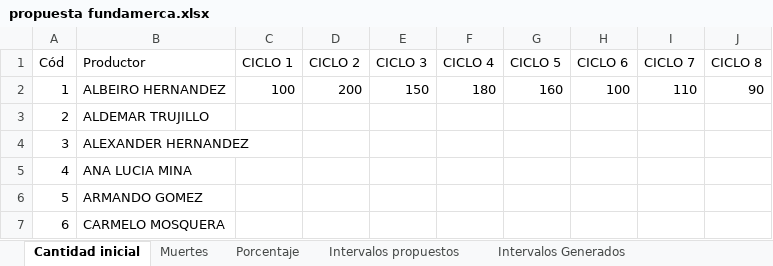
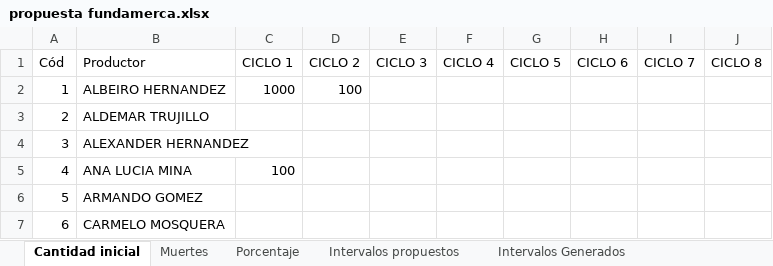
Before and after one commit to KevinChica1128/Consultoria, an Excel workbook: propuesta fundamerca.xlsx, sheet Cantidad inicial, drawn as a sheet; only a part is shown; values as stored, in another font and other column widths than the file's, no borders; the diff names each change by its address in the sheet, - before the commit and + after, or states it on an @@ line.

```diff
--- a/propuesta fundamerca.xlsx (sheet Cantidad inicial)
+++ b/propuesta fundamerca.xlsx (sheet Cantidad inicial)
-C2 (CICLO 1): 100
+C2 (CICLO 1): 1000
-D2 (CICLO 2): 200
+D2 (CICLO 2): 100
-E2 (CICLO 3): 150
+E2 (CICLO 3): (empty)
-F2 (CICLO 4): 180
+F2 (CICLO 4): (empty)
-G2 (CICLO 5): 160
+G2 (CICLO 5): (empty)
-H2 (CICLO 6): 100
+H2 (CICLO 6): (empty)
-I2 (CICLO 7): 110
+I2 (CICLO 7): (empty)
-J2 (CICLO 8): 90
+J2 (CICLO 8): (empty)
-C5 (CICLO 1): (empty)
+C5 (CICLO 1): 100
```
Also changed, not shown: sheet Intervalos Generados, sheet Muertes, sheet Porcentaje, sheet Probabilidad predictiva, PROPUESTA FUNDEMERCA (2.5).xlsx, 1 other file.
